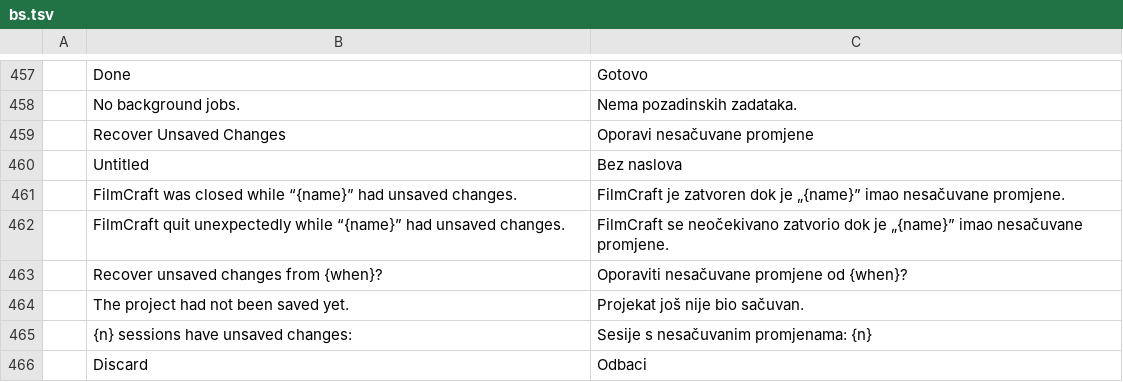
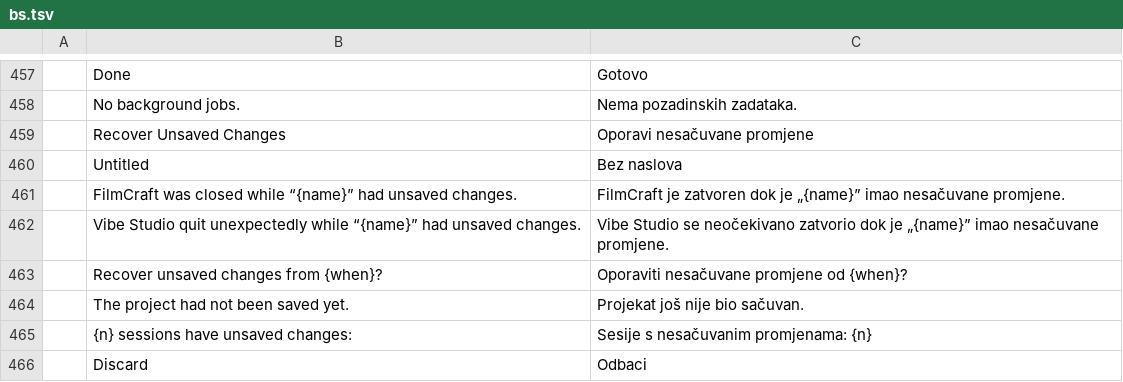
Before and after one commit to FeezRM/vibe-editor, a TSV file: studio/crates/ui-egui/src/i18n/bs.tsv, drawn as a sheet; only a part is shown, gaps mark what is left out.

```diff
--- a/studio/crates/ui-egui/src/i18n/bs.tsv
+++ b/studio/crates/ui-egui/src/i18n/bs.tsv
@@ -461,3 +461,3 @@
 	FilmCraft was closed while “{name}” had unsaved changes.	FilmCraft je zatvoren dok je „{name}” imao nesačuvane promjene.
-	FilmCraft quit unexpectedly while “{name}” had unsaved changes.	FilmCraft se neočekivano zatvorio dok je „{name}” imao nesačuvane promjene.
+	Vibe Studio quit unexpectedly while “{name}” had unsaved changes.	Vibe Studio se neočekivano zatvorio dok je „{name}” imao nesačuvane promjene.
 	Recover unsaved changes from {when}?	Oporaviti nesačuvane promjene od {when}?
```
Also changed, not shown: studio/crates/ui-egui/src/i18n/cs.tsv, studio/crates/ui-egui/src/i18n/de.tsv, 26 other files.
